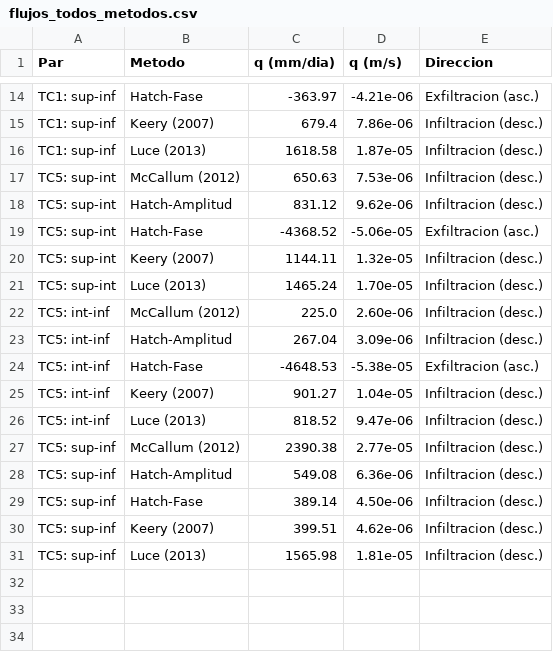
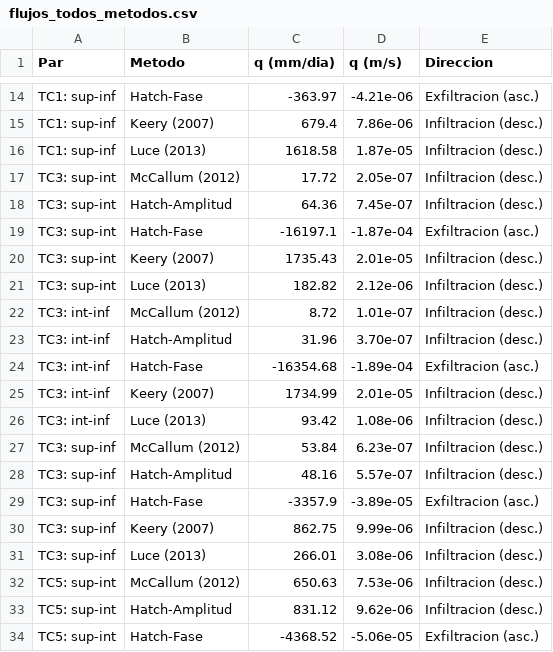
Before and after one commit to FlowHydroTech/Hidrologia-Termocuplas-BH, a CSV file: resultados_python/datos_terreno/flujos_todos_metodos.csv, drawn as a sheet; only a part is shown, gaps mark what is left out; the shorter side is filled out with more unchanged rows; the diff names each change by its address in the sheet, - before the commit and + after, or states it on an @@ line.

Commit message:
feat: Script automatizado procesar_datos_terreno.py y mapa SIG interactivo
- Nuevo script scripts/procesar_datos_terreno.py (1165 lineas)
  - Pipeline automatizado de 8 pasos para procesar datos iButton
  - CLI con --data-dir y --output-dir
  - Genera CSVs, Excel y 13 visualizaciones

- Mapa SIG interactivo (image/panel_sig_integrado.html)
  - Marcadores TC con popups Plotly integrados
  - Series temperatura, barras flujo, perfil amplitud/fase
  - Archivo HTML autocontenido para compartir

- README.md completamente reescrito
  - Documentacion actualizada de scripts y uso
  - Estructura del proyecto moderna
  - Ejemplos de configuracion y resultados

- Nuevos datos TC3 (sensores 2D, B3, F6)
- Nuevas visualizaciones VFLUX2 y comparaciones

```diff
--- a/resultados_python/datos_terreno/flujos_todos_metodos.csv
+++ b/resultados_python/datos_terreno/flujos_todos_metodos.csv
+row 17: TC3: sup-int | McCallum (2012) | 17.72 | 2.05e-07 | Infiltracion (desc.)
+row 18: TC3: sup-int | Hatch-Amplitud | 64.36 | 7.45e-07 | Infiltracion (desc.)
+row 19: TC3: sup-int | Hatch-Fase | -16197.1 | -1.87e-04 | Exfiltracion (asc.)
+row 20: TC3: sup-int | Keery (2007) | 1735.43 | 2.01e-05 | Infiltracion (desc.)
+row 21: TC3: sup-int | Luce (2013) | 182.82 | 2.12e-06 | Infiltracion (desc.)
+row 22: TC3: int-inf | McCallum (2012) | 8.72 | 1.01e-07 | Infiltracion (desc.)
+row 23: TC3: int-inf | Hatch-Amplitud | 31.96 | 3.70e-07 | Infiltracion (desc.)
+row 24: TC3: int-inf | Hatch-Fase | -16354.68 | -1.89e-04 | Exfiltracion (asc.)
+row 25: TC3: int-inf | Keery (2007) | 1734.99 | 2.01e-05 | Infiltracion (desc.)
+row 26: TC3: int-inf | Luce (2013) | 93.42 | 1.08e-06 | Infiltracion (desc.)
+row 27: TC3: sup-inf | McCallum (2012) | 53.84 | 6.23e-07 | Infiltracion (desc.)
+row 28: TC3: sup-inf | Hatch-Amplitud | 48.16 | 5.57e-07 | Infiltracion (desc.)
+row 29: TC3: sup-inf | Hatch-Fase | -3357.9 | -3.89e-05 | Exfiltracion (asc.)
+row 30: TC3: sup-inf | Keery (2007) | 862.75 | 9.99e-06 | Infiltracion (desc.)
+row 31: TC3: sup-inf | Luce (2013) | 266.01 | 3.08e-06 | Infiltracion (desc.)
```
Also changed, not shown: resultados_python/datos_terreno/analisis_armonico.csv, resultados_python/datos_terreno/estadisticas_sensores.csv, 45 other files.
